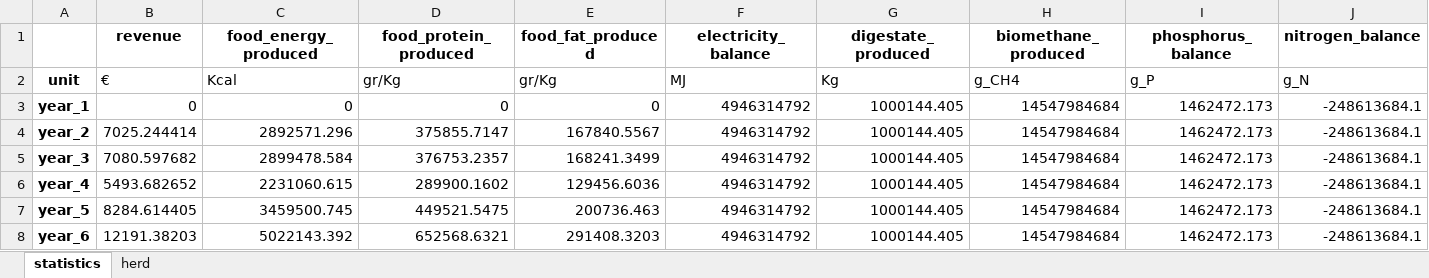
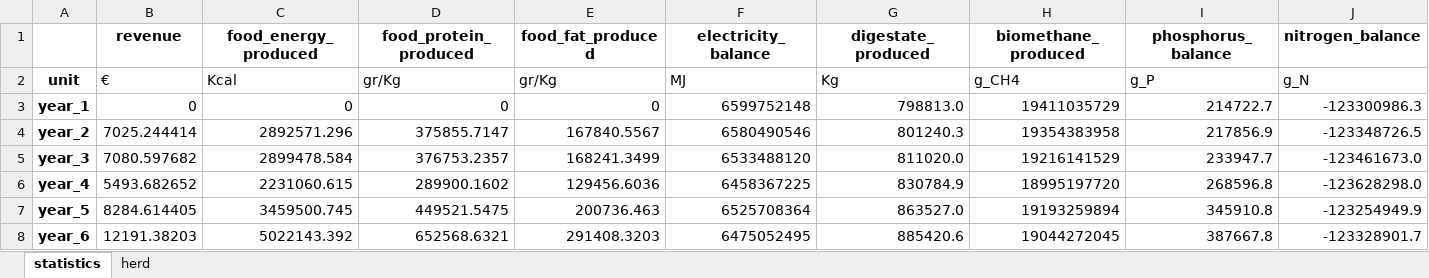
Before and after one commit to Siebr/Farm-Squire, an Excel workbook: squire_results.xlsx, sheet statistics, drawn as a sheet; only a part is shown; values as stored, in another font and other column widths than the file's, no borders; the diff covers the shown part only; the diff names each change by its address in the sheet, - before the commit and + after, or states it on an @@ line.

```diff
--- a/squire_results.xlsx (sheet statistics)
+++ b/squire_results.xlsx (sheet statistics)
-F3 (electricity_balance): 4946314792
+F3 (electricity_balance): 6599752148
-G3 (digestate_produced): 1000144.405
+G3 (digestate_produced): 798813.0
-H3 (biomethane_produced): 14547984684
+H3 (biomethane_produced): 19411035729
-I3 (phosphorus_balance): 1462472.173
+I3 (phosphorus_balance): 214722.7
-J3 (nitrogen_balance): -248613684.1
+J3 (nitrogen_balance): -123300986.3
-F4 (electricity_balance): 4946314792
+F4 (electricity_balance): 6580490546
-G4 (digestate_produced): 1000144.405
+G4 (digestate_produced): 801240.3
-H4 (biomethane_produced): 14547984684
+H4 (biomethane_produced): 19354383958
-I4 (phosphorus_balance): 1462472.173
+I4 (phosphorus_balance): 217856.9
-J4 (nitrogen_balance): -248613684.1
+J4 (nitrogen_balance): -123348726.5
-F5 (electricity_balance): 4946314792
+F5 (electricity_balance): 6533488120
-G5 (digestate_produced): 1000144.405
+G5 (digestate_produced): 811020.0
-H5 (biomethane_produced): 14547984684
+H5 (biomethane_produced): 19216141529
-I5 (phosphorus_balance): 1462472.173
+I5 (phosphorus_balance): 233947.7
-J5 (nitrogen_balance): -248613684.1
+J5 (nitrogen_balance): -123461673.0
-F6 (electricity_balance): 4946314792
+F6 (electricity_balance): 6458367225
-G6 (digestate_produced): 1000144.405
+G6 (digestate_produced): 830784.9
-H6 (biomethane_produced): 14547984684
+H6 (biomethane_produced): 18995197720
-I6 (phosphorus_balance): 1462472.173
+I6 (phosphorus_balance): 268596.8
-J6 (nitrogen_balance): -248613684.1
+J6 (nitrogen_balance): -123628298.0
-F7 (electricity_balance): 4946314792
+F7 (electricity_balance): 6525708364
-G7 (digestate_produced): 1000144.405
+G7 (digestate_produced): 863527.0
-H7 (biomethane_produced): 14547984684
+H7 (biomethane_produced): 19193259894
-I7 (phosphorus_balance): 1462472.173
+I7 (phosphorus_balance): 345910.8
-J7 (nitrogen_balance): -248613684.1
+J7 (nitrogen_balance): -123254949.9
-F8 (electricity_balance): 4946314792
+F8 (electricity_balance): 6475052495
-G8 (digestate_produced): 1000144.405
+G8 (digestate_produced): 885420.6
-H8 (biomethane_produced): 14547984684
+H8 (biomethane_produced): 19044272045
-I8 (phosphorus_balance): 1462472.173
+I8 (phosphorus_balance): 387667.8
-J8 (nitrogen_balance): -248613684.1
+J8 (nitrogen_balance): -123328901.7
```
Also changed, not shown: 70 edited cells elsewhere in this sheet, animal_input.xlsx, estate_input.xlsx, 4 other files.
